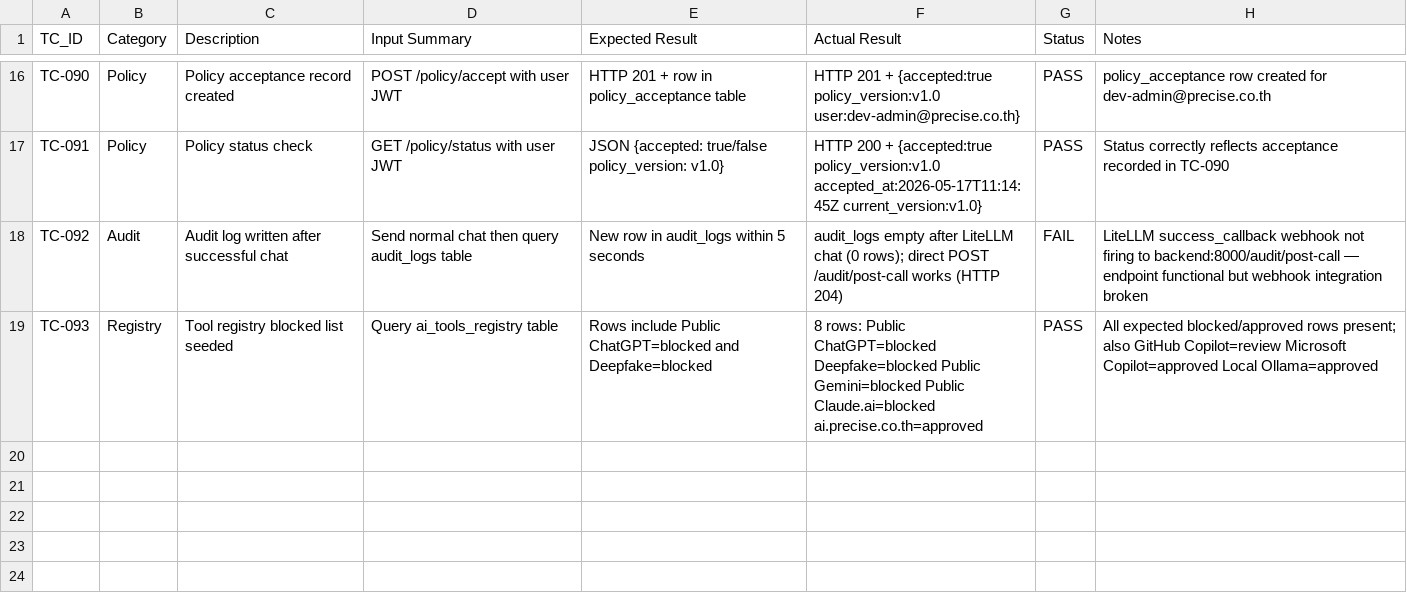
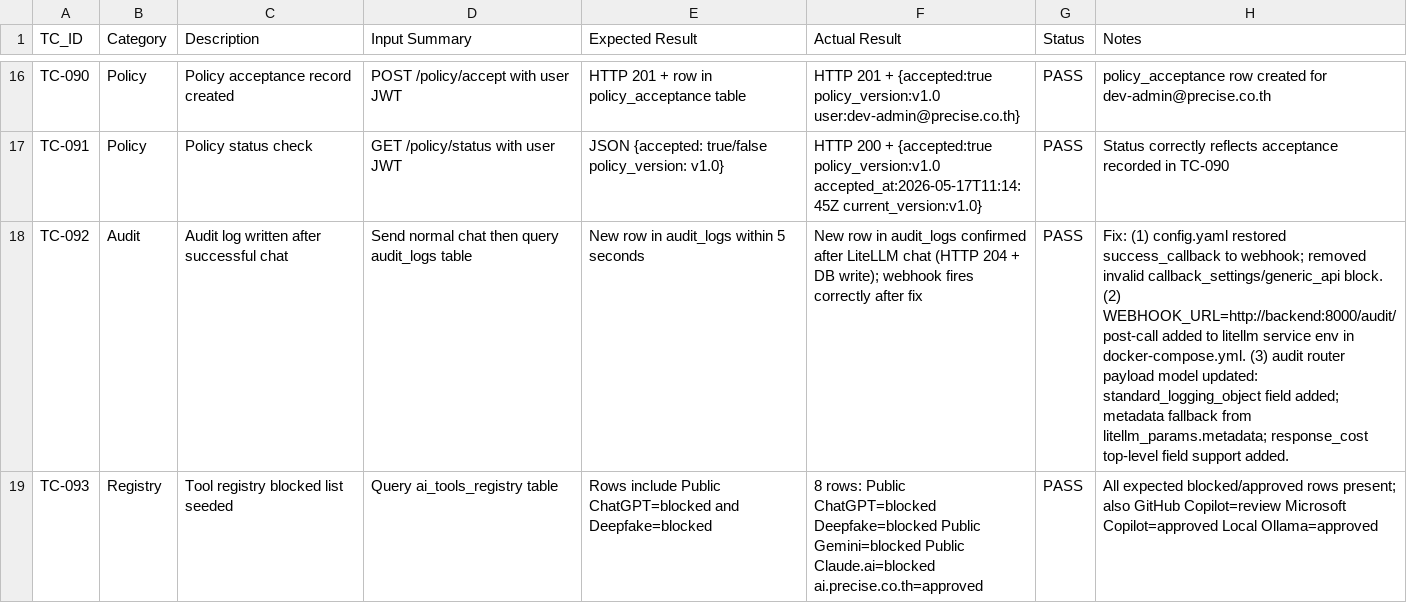
Before and after one commit to narawithc/pcc_ai_portal, a CSV file: docs/test-results-guardrails.csv, drawn as a sheet; only a part is shown, gaps mark what is left out; the diff names each change by its address in the sheet, - before the commit and + after, or states it on an @@ line.

```diff
--- a/docs/test-results-guardrails.csv
+++ b/docs/test-results-guardrails.csv
-F18 (Actual Result): audit_logs empty after LiteLLM chat (0 rows); direct POST /audit/post-call works (HTTP 204)
+F18 (Actual Result): New row in audit_logs confirmed after LiteLLM chat (HTTP 204 + DB write); webhook fires correctly after fix
-G18 (Status): FAIL
+G18 (Status): PASS
-H18 (Notes): LiteLLM success_callback webhook not firing to backend:8000/audit/post-call — endpoint functional but webhook integration broken
+H18 (Notes): Fix: (1) config.yaml restored success_callback to webhook; removed invalid callback_settings/generic_api block. (2) WEBHOOK_URL=http://backend:8000/audit/post-call added to litellm service env in docker-compose.yml. (3) audit router payload model updated: standard_logging_object field added; metadata fallback from litellm_params.metadata; response_cost top-level field support added.
```
Also changed, not shown: 3 other files.
